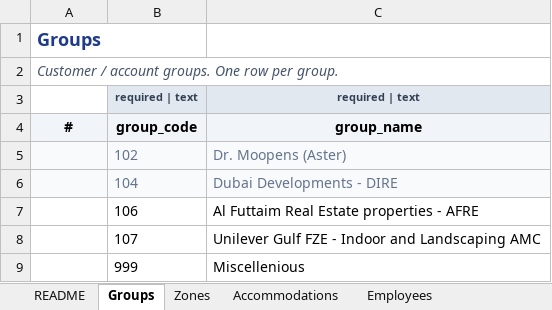
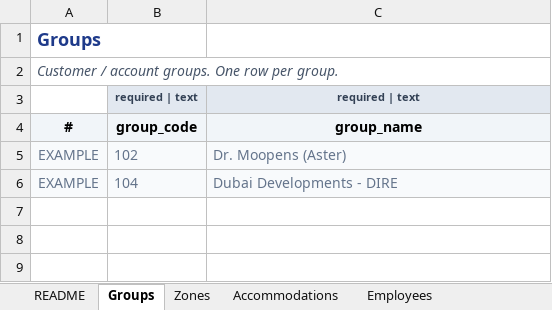
Before and after one commit to eberjohns/field-worker-tracker, an Excel workbook: docs/import-templates/FieldWorkerTracker_Import_Template_v1.0.xlsx, sheet Groups, drawn as a sheet; values as stored, in another font and other column widths than the file's, no borders; the diff names each change by its address in the sheet, - before the commit and + after, or states it on an @@ line.

```diff
--- a/docs/import-templates/FieldWorkerTracker_Import_Template_v1.0.xlsx (sheet Groups)
+++ b/docs/import-templates/FieldWorkerTracker_Import_Template_v1.0.xlsx (sheet Groups)
-A5:A6: (empty)
+A5:A6: EXAMPLE
-row 7:  | 106 | Al Futtaim Real Estate properties - AFRE
-row 8:  | 107 | Unilever Gulf FZE - Indoor and Landscaping AMC
-row 9:  | 999 | Miscellenious
```
Also changed, not shown: sheet Job_Items, sheet Company_Settings, sheet Employees, sheet Worksites, sheet Employee_Salary, sheet Employee_Reporting, 8 more sheets, 28 other files.
